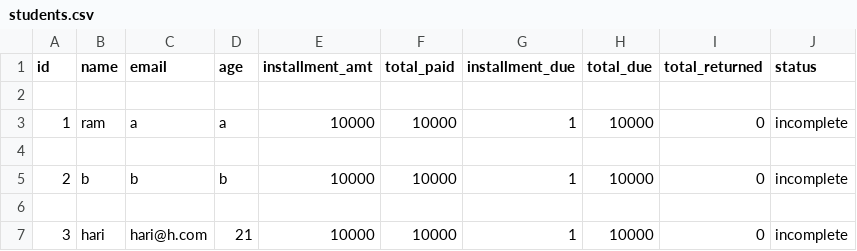
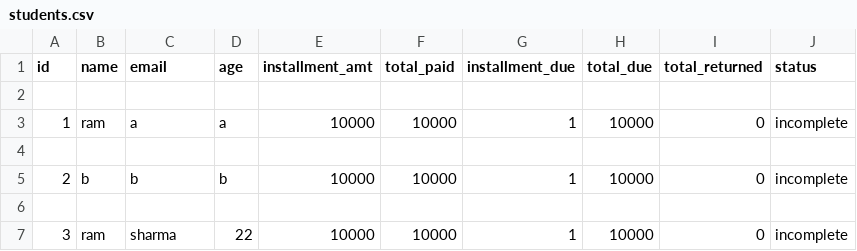
Before and after one commit to suyogrk/iw-python-assignment3, a CSV file: educemy/students.csv, drawn as a sheet.

```diff
--- a/educemy/students.csv
+++ b/educemy/students.csv
@@ -6,2 +6,2 @@ id,name,email,age,installment_amt,total_paid,installment_due,total_due,total_ret
 
-3,hari,hari@h.com,21,10000,10000,1,10000,0,incomplete
+3,ram,sharma,22,10000,10000,1,10000,0,incomplete
```
Also changed, not shown: 2 other files.
